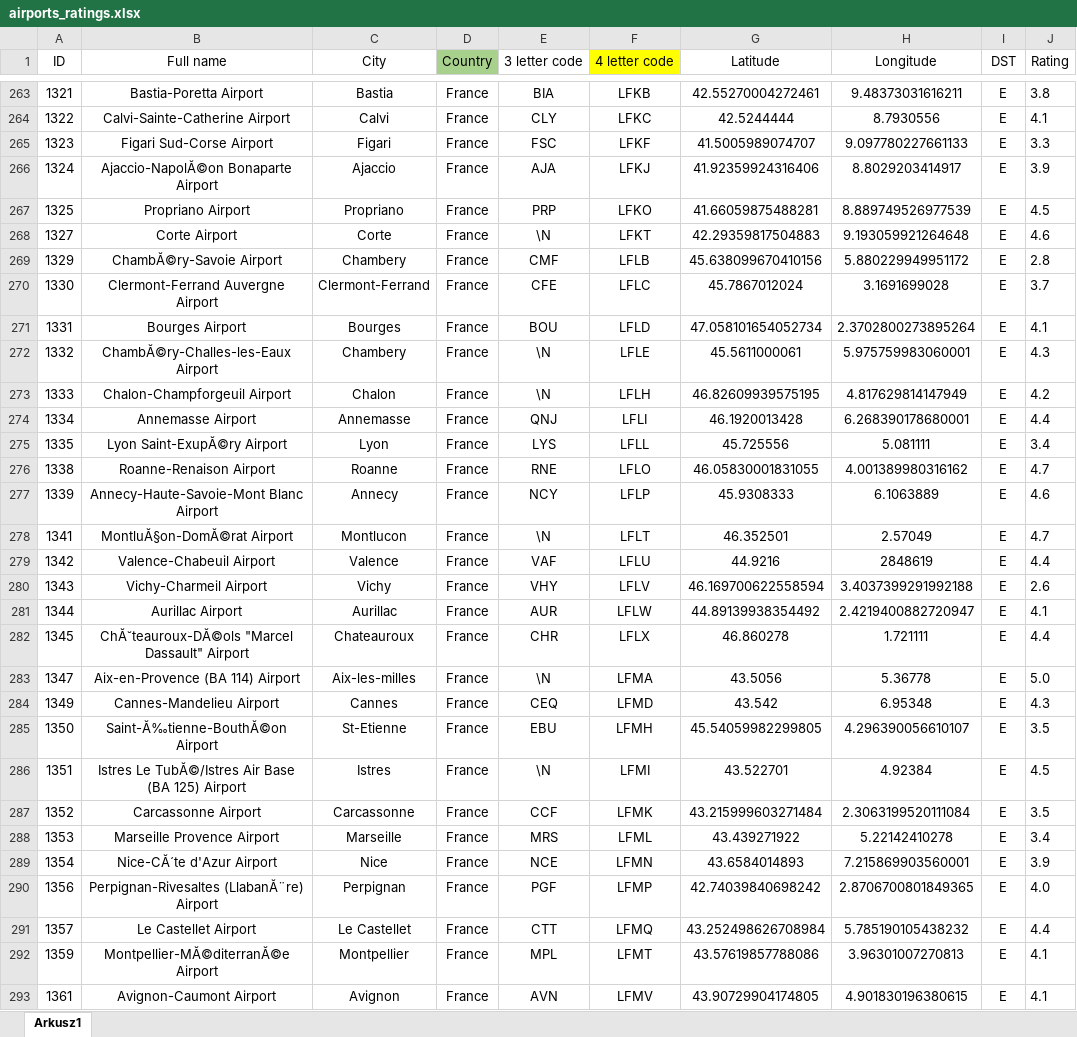
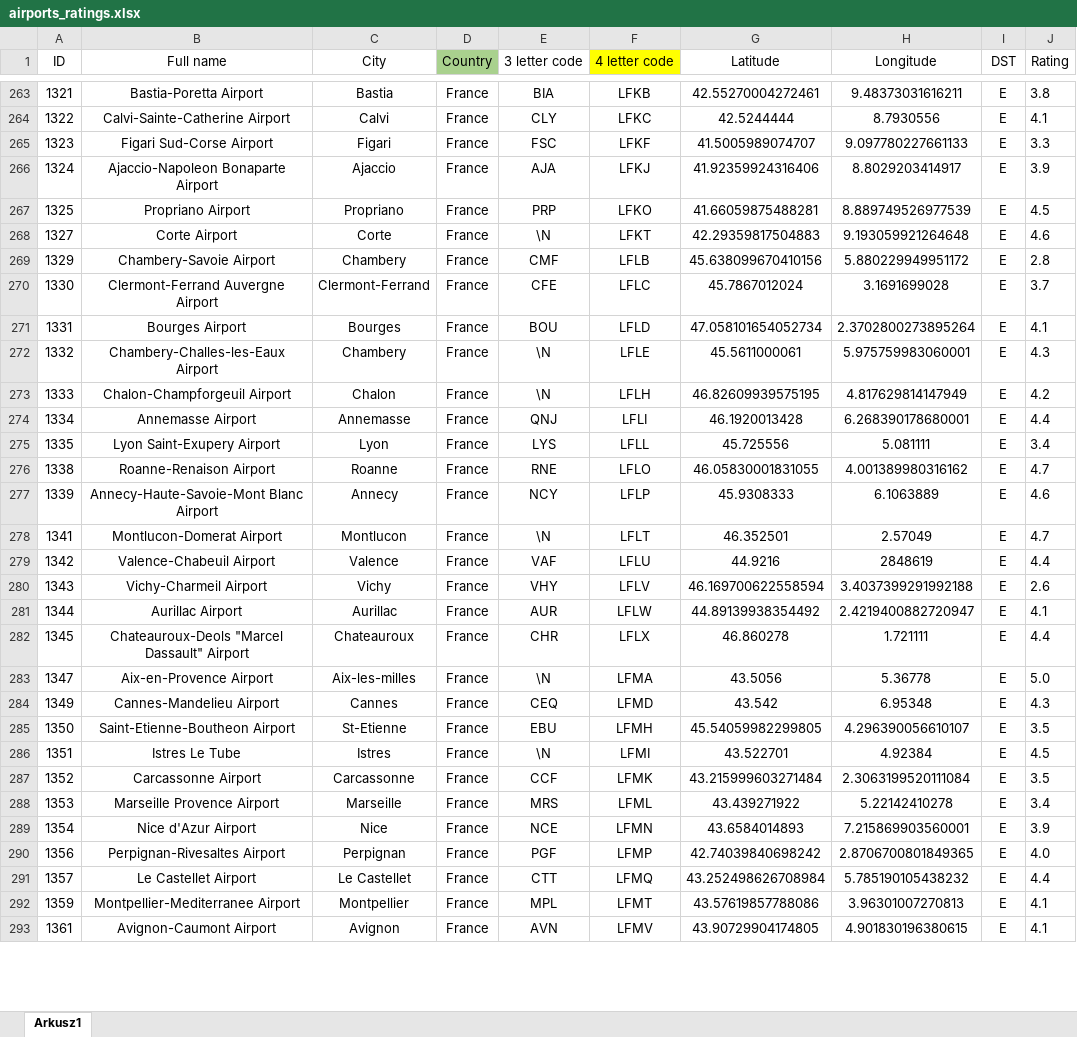
Before and after one commit to kkowals1/TASS, an Excel workbook: airports_ratings.xlsx, sheet Arkusz1, drawn as a sheet; only a part is shown, gaps mark what is left out; values as stored, in another font and other column widths than the file's, no borders; the diff covers the shown part only; the diff names each change by its address in the sheet, - before the commit and + after, or states it on an @@ line.

Commit message:
Add files via upload

```diff
--- a/airports_ratings.xlsx (sheet Arkusz1)
+++ b/airports_ratings.xlsx (sheet Arkusz1)
-B266 (Full name): Ajaccio-NapolĂ©on Bonaparte Airport
+B266 (Full name): Ajaccio-Napoleon Bonaparte Airport
-B269 (Full name): ChambĂ©ry-Savoie Airport
+B269 (Full name): Chambery-Savoie Airport
-B272 (Full name): ChambĂ©ry-Challes-les-Eaux Airport
+B272 (Full name): Chambery-Challes-les-Eaux Airport
-B275 (Full name): Lyon Saint-ExupĂ©ry Airport
+B275 (Full name): Lyon Saint-Exupery Airport
-B278 (Full name): MontluĂ§on-DomĂ©rat Airport
+B278 (Full name): Montlucon-Domerat Airport
-B282 (Full name): ChĂ˘teauroux-DĂ©ols "Marcel Dassault" Airport
+B282 (Full name): Chateauroux-Deols "Marcel Dassault" Airport
-B283 (Full name): Aix-en-Provence (BA 114) Airport
+B283 (Full name): Aix-en-Provence Airport
-B285 (Full name): Saint-Ă‰tienne-BouthĂ©on Airport
+B285 (Full name): Saint-Etienne-Boutheon Airport
-B286 (Full name): Istres Le TubĂ©/Istres Air Base (BA 125) Airport
+B286 (Full name): Istres Le Tube
-B289 (Full name): Nice-CĂ´te d'Azur Airport
+B289 (Full name): Nice d'Azur Airport
-B290 (Full name): Perpignan-Rivesaltes (LlabanĂ¨re) Airport
+B290 (Full name): Perpignan-Rivesaltes Airport
-B292 (Full name): Montpellier-MĂ©diterranĂ©e Airport
+B292 (Full name): Montpellier-Mediterranee Airport
```
Also changed, not shown: 81 edited cells elsewhere in this sheet.
